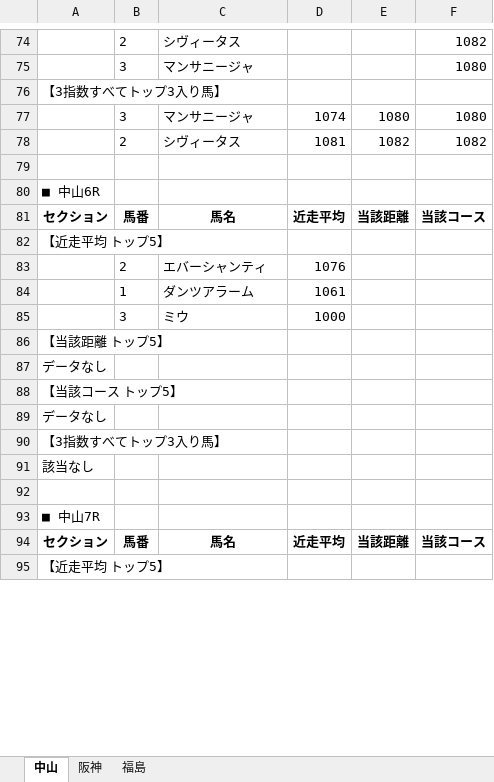
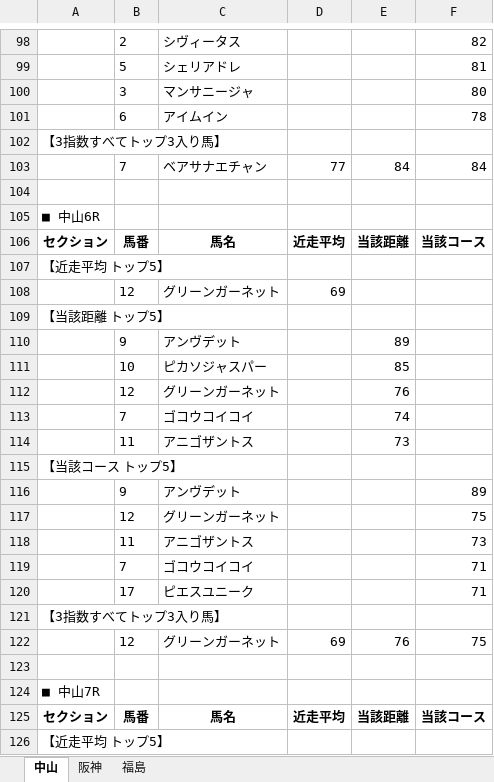
Before and after one commit to hirowax/keiba_test_01, an Excel workbook: summary/20260411.xlsx, sheet 中山, drawn as a sheet; only a part is shown, gaps mark what is left out; values as stored, in another font and other column widths than the file's, no borders; removed rows and columns are numbered as before the commit, all else as after; the diff covers the shown part only; the diff names each change by its address in the sheet, - before the commit and + after, or states it on an @@ line.

```diff
--- a/summary/20260411.xlsx (sheet 中山)
+++ b/summary/20260411.xlsx (sheet 中山)
-F98: 1082
+F98: 82
+row 99:  | 5 | シェリアドレ |  |  | 81
-F100: 1080
+F100: 80
+row 101:  | 6 | アイムイン |  |  | 78
-row 77:  | 3 | マンサニージャ | 1074 | 1080 | 1080
-row 78:  | 2 | シヴィータス | 1081 | 1082 | 1082
+row 103:  | 7 | ベアサナエチャン | 77 | 84 | 84
-row 83:  | 2 | エバーシャンティ | 1076
-row 84:  | 1 | ダンツアラーム | 1061
-row 85:  | 3 | ミウ | 1000
+row 108:  | 12 | グリーンガーネット | 69
-row 87: データなし
+row 110:  | 9 | アンヴデット |  | 89
+row 111:  | 10 | ピカソジャスパー |  | 85
+row 112:  | 12 | グリーンガーネット |  | 76
+row 113:  | 7 | ゴコウコイコイ |  | 74
+row 114:  | 11 | アニゴザントス |  | 73
-row 89: データなし
+row 116:  | 9 | アンヴデット |  |  | 89
+row 117:  | 12 | グリーンガーネット |  |  | 75
+row 118:  | 11 | アニゴザントス |  |  | 73
+row 119:  | 7 | ゴコウコイコイ |  |  | 71
+row 120:  | 17 | ピエスユニーク |  |  | 71
@@ row 91 moved to row 59: 該当なし @@
+row 122:  | 12 | グリーンガーネット | 69 | 76 | 75
```
Also changed, not shown: 110 added rows, 51 removed rows, 2 moved rows and 29 edited cells elsewhere in this sheet, sheet 阪神, sheet 福島, output/20260411.xlsx, 37 other files.
